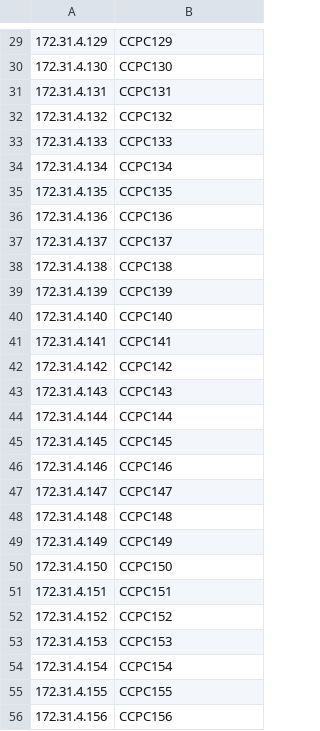
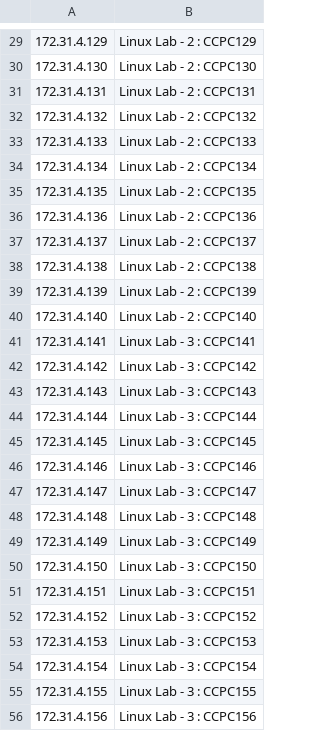
Before and after one commit to Gill-Singh-A/IITK-Heat-Map, a CSV file: ccpc.csv, drawn as a sheet; only a part is shown, gaps mark what is left out; the diff covers the shown part only.

Commit message:
Updated Names of CCPC With Lab Name

```diff
--- a/ccpc.csv
+++ b/ccpc.csv
@@ -29,28 +29,28 @@
-172.31.4.129,CCPC129
-172.31.4.130,CCPC130
-172.31.4.131,CCPC131
-172.31.4.132,CCPC132
-172.31.4.133,CCPC133
-172.31.4.134,CCPC134
-172.31.4.135,CCPC135
-172.31.4.136,CCPC136
-172.31.4.137,CCPC137
-172.31.4.138,CCPC138
-172.31.4.139,CCPC139
-172.31.4.140,CCPC140
-172.31.4.141,CCPC141
-172.31.4.142,CCPC142
-172.31.4.143,CCPC143
-172.31.4.144,CCPC144
-172.31.4.145,CCPC145
-172.31.4.146,CCPC146
-172.31.4.147,CCPC147
-172.31.4.148,CCPC148
-172.31.4.149,CCPC149
-172.31.4.150,CCPC150
-172.31.4.151,CCPC151
-172.31.4.152,CCPC152
-172.31.4.153,CCPC153
-172.31.4.154,CCPC154
-172.31.4.155,CCPC155
-172.31.4.156,CCPC156
+172.31.4.129,Linux Lab - 2 : CCPC129
+172.31.4.130,Linux Lab - 2 : CCPC130
+172.31.4.131,Linux Lab - 2 : CCPC131
+172.31.4.132,Linux Lab - 2 : CCPC132
+172.31.4.133,Linux Lab - 2 : CCPC133
+172.31.4.134,Linux Lab - 2 : CCPC134
+172.31.4.135,Linux Lab - 2 : CCPC135
+172.31.4.136,Linux Lab - 2 : CCPC136
+172.31.4.137,Linux Lab - 2 : CCPC137
+172.31.4.138,Linux Lab - 2 : CCPC138
+172.31.4.139,Linux Lab - 2 : CCPC139
+172.31.4.140,Linux Lab - 2 : CCPC140
+172.31.4.141,Linux Lab - 3 : CCPC141
+172.31.4.142,Linux Lab - 3 : CCPC142
+172.31.4.143,Linux Lab - 3 : CCPC143
+172.31.4.144,Linux Lab - 3 : CCPC144
+172.31.4.145,Linux Lab - 3 : CCPC145
+172.31.4.146,Linux Lab - 3 : CCPC146
+172.31.4.147,Linux Lab - 3 : CCPC147
+172.31.4.148,Linux Lab - 3 : CCPC148
+172.31.4.149,Linux Lab - 3 : CCPC149
+172.31.4.150,Linux Lab - 3 : CCPC150
+172.31.4.151,Linux Lab - 3 : CCPC151
+172.31.4.152,Linux Lab - 3 : CCPC152
+172.31.4.153,Linux Lab - 3 : CCPC153
+172.31.4.154,Linux Lab - 3 : CCPC154
+172.31.4.155,Linux Lab - 3 : CCPC155
+172.31.4.156,Linux Lab - 3 : CCPC156
```
Also changed, not shown: 82 edited cells elsewhere in this file.
